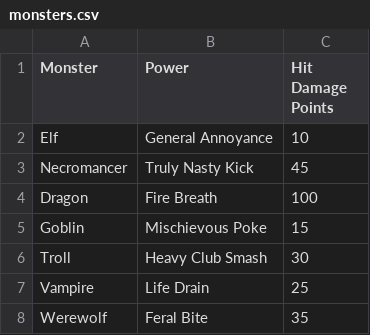
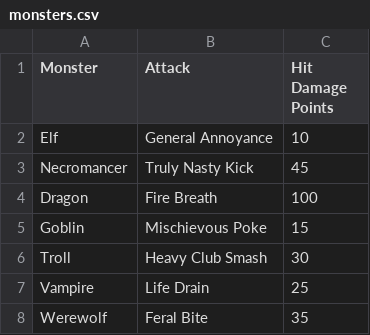
Before and after one commit to delanobmarques/logic-and-programming-tech-check-06, a CSV file: monsters.csv, drawn as a sheet; only a part is shown.

Commit message:
Update monsters.csv

```diff
--- a/monsters.csv
+++ b/monsters.csv
@@ -1,2 +1,2 @@
-Monster,Power,Hit Damage Points
+Monster,Attack,Hit Damage Points
 Elf,General Annoyance,10
```
